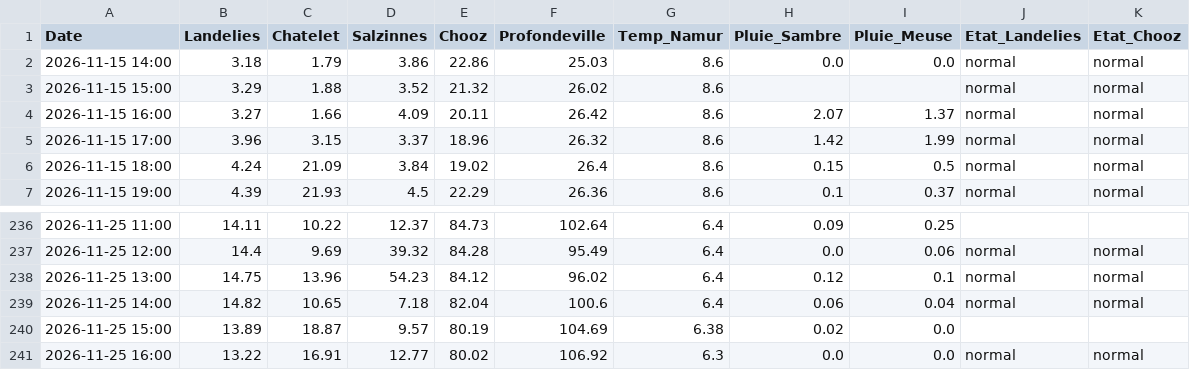
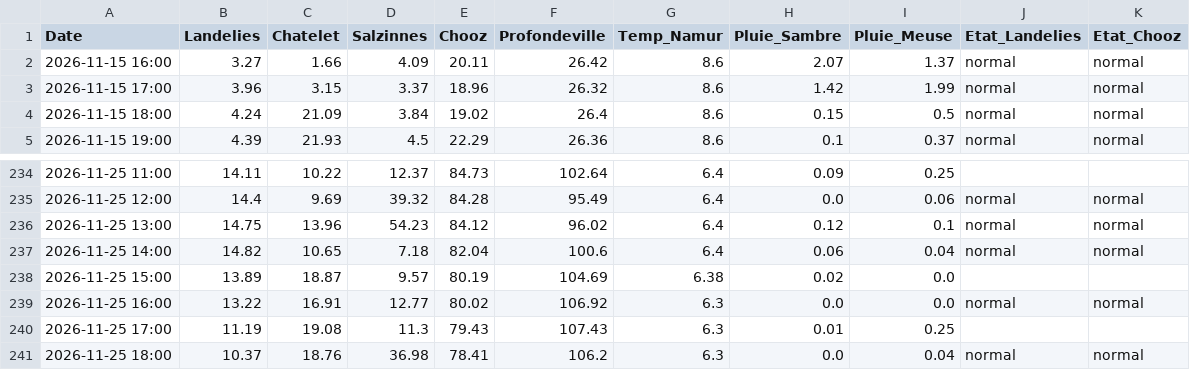
Before and after one commit to clem-tried-it/Guide-peche, a CSV file: data/releves_10j.csv, drawn as a sheet; only a part is shown, gaps mark what is left out; removed rows and columns are numbered as before the commit, all else as after; the diff names each change by its address in the sheet, - before the commit and + after, or states it on an @@ line.

```diff
--- a/data/releves_10j.csv
+++ b/data/releves_10j.csv
-row 2: 2026-11-15 14:00 | 3.18 | 1.79 | 3.86 | 22.86 | 25.03 | 8.6 | 0.0 | 0.0 | normal | normal
-row 3: 2026-11-15 15:00 | 3.29 | 1.88 | 3.52 | 21.32 | 26.02 | 8.6 |  |  | normal | normal
+row 240: 2026-11-25 17:00 | 11.19 | 19.08 | 11.3 | 79.43 | 107.43 | 6.3 | 0.01 | 0.25
+row 241: 2026-11-25 18:00 | 10.37 | 18.76 | 36.98 | 78.41 | 106.2 | 6.3 | 0.0 | 0.04 | normal | normal
```
Also changed, not shown: data/historique.csv, data/releves.csv, 1 other file.
